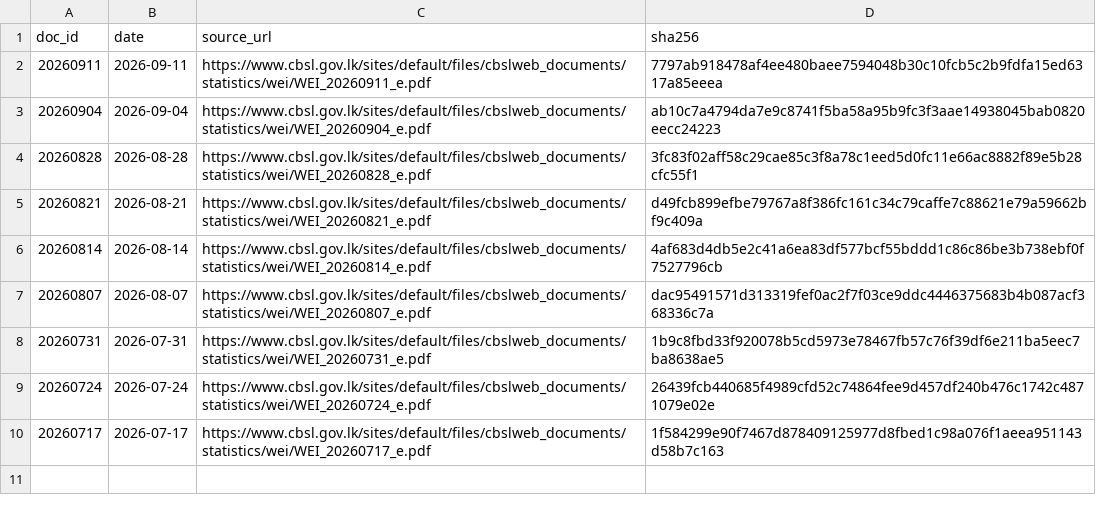
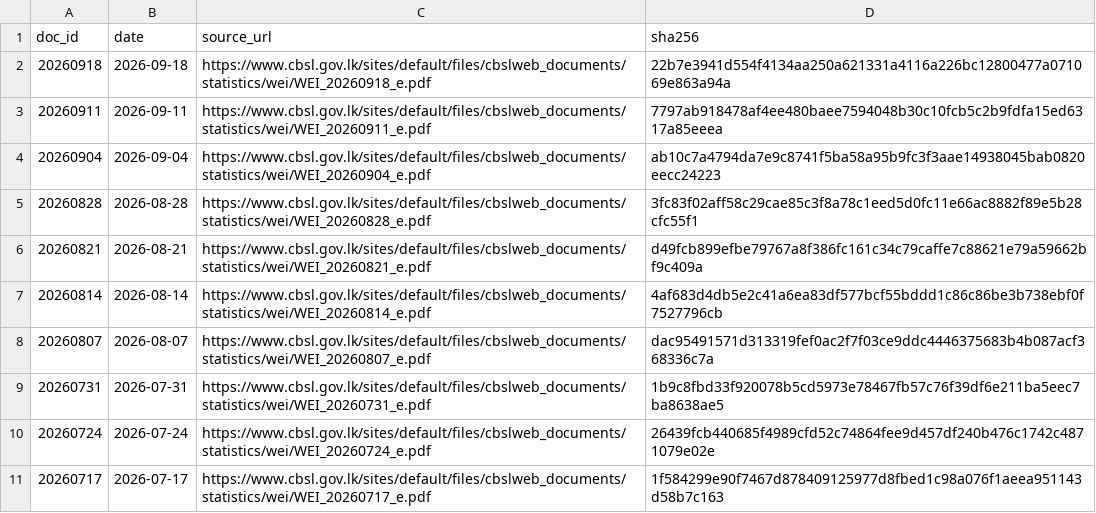
Before and after one commit to zr101/srilanka-data, a TSV file: data/cbsl_weekly/docs_all.tsv, drawn as a sheet.

```diff
--- a/data/cbsl_weekly/docs_all.tsv
+++ b/data/cbsl_weekly/docs_all.tsv
@@ -1,2 +1,3 @@
 doc_id	date	source_url	sha256
+20260918	2026-09-18	https://www.cbsl.gov.lk/sites/default/files/cbslweb_documents/statistics/wei/WEI_20260918_e.pdf	22b7e3941d554f4134aa250a621331a4116a226bc12800477a071069e863a94a
 20260911	2026-09-11	https://www.cbsl.gov.lk/sites/default/files/cbslweb_documents/statistics/wei/WEI_20260911_e.pdf	7797ab918478af4ee480baee7594048b30c10fcb5c2b9fdfa15ed6317a85eeea
```
Also changed, not shown: data/cbsl_weekly/docs_last100.tsv, 5 other files.
